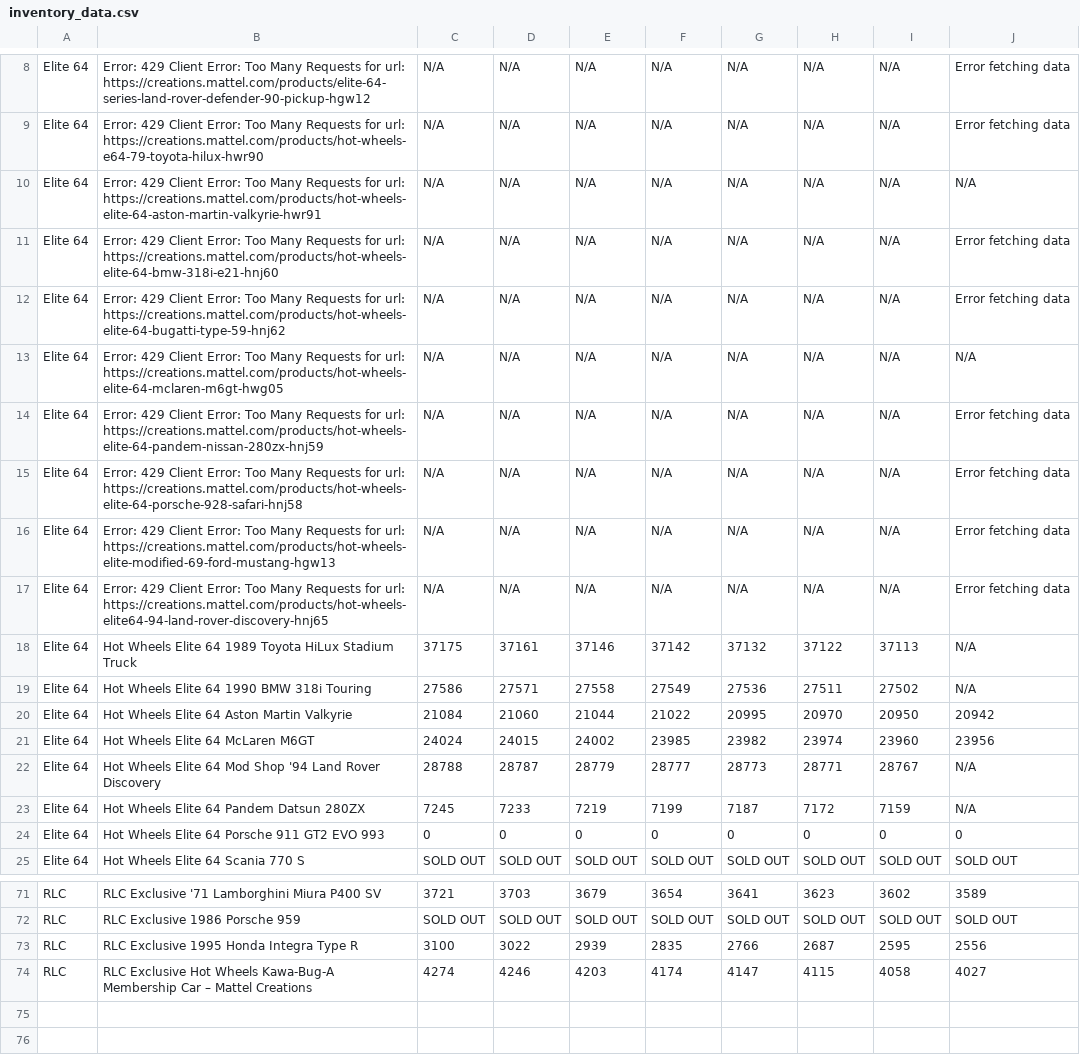
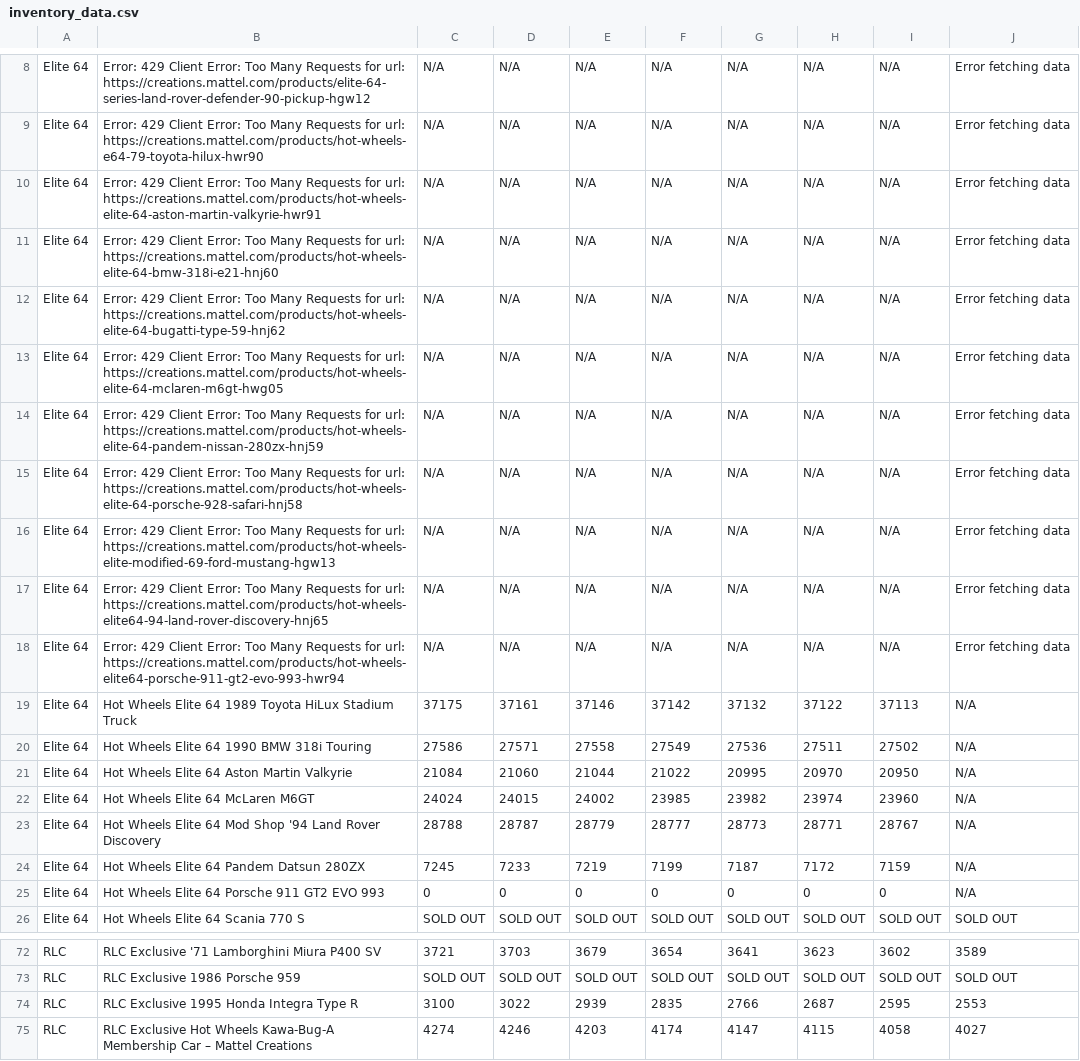
Before and after one commit to shady333/HWinventory, a CSV file: inventory_data.csv, drawn as a sheet; only a part is shown, gaps mark what is left out.

```diff
--- a/inventory_data.csv
+++ b/inventory_data.csv
@@ -9,6 +9,6 @@ Elite 64,Error: 429 Client Error: Too Many Requests for url: https://creations.m
 Elite 64,Error: 429 Client Error: Too Many Requests for url: https://creations.mattel.com/products/hot-wheels-e64-79-toyota-hilux-hwr90,N/A,N/A,N/A,N/A,N/A,N/A,N/A,Error fetching data
-Elite 64,Error: 429 Client Error: Too Many Requests for url: https://creations.mattel.com/products/hot-wheels-elite-64-aston-martin-valkyrie-hwr91,N/A,N/A,N/A,N/A,N/A,N/A,N/A,N/A
+Elite 64,Error: 429 Client Error: Too Many Requests for url: https://creations.mattel.com/products/hot-wheels-elite-64-aston-martin-valkyrie-hwr91,N/A,N/A,N/A,N/A,N/A,N/A,N/A,Error fetching data
 Elite 64,Error: 429 Client Error: Too Many Requests for url: https://creations.mattel.com/products/hot-wheels-elite-64-bmw-318i-e21-hnj60,N/A,N/A,N/A,N/A,N/A,N/A,N/A,Error fetching data
 Elite 64,Error: 429 Client Error: Too Many Requests for url: https://creations.mattel.com/products/hot-wheels-elite-64-bugatti-type-59-hnj62,N/A,N/A,N/A,N/A,N/A,N/A,N/A,Error fetching data
-Elite 64,Error: 429 Client Error: Too Many Requests for url: https://creations.mattel.com/products/hot-wheels-elite-64-mclaren-m6gt-hwg05,N/A,N/A,N/A,N/A,N/A,N/A,N/A,N/A
+Elite 64,Error: 429 Client Error: Too Many Requests for url: https://creations.mattel.com/products/hot-wheels-elite-64-mclaren-m6gt-hwg05,N/A,N/A,N/A,N/A,N/A,N/A,N/A,Error fetching data
 Elite 64,Error: 429 Client Error: Too Many Requests for url: https://creations.mattel.com/products/hot-wheels-elite-64-pandem-nissan-280zx-hnj59,N/A,N/A,N/A,N/A,N/A,N/A,N/A,Error fetching data
@@ -17,9 +17,10 @@ Elite 64,Error: 429 Client Error: Too Many Requests for url: https://creations.m
 Elite 64,Error: 429 Client Error: Too Many Requests for url: https://creations.mattel.com/products/hot-wheels-elite64-94-land-rover-discovery-hnj65,N/A,N/A,N/A,N/A,N/A,N/A,N/A,Error fetching data
+Elite 64,Error: 429 Client Error: Too Many Requests for url: https://creations.mattel.com/products/hot-wheels-elite64-porsche-911-gt2-evo-993-hwr94,N/A,N/A,N/A,N/A,N/A,N/A,N/A,Error fetching data
 Elite 64,Hot Wheels Elite 64 1989 Toyota HiLux Stadium Truck,37175,37161,37146,37142,37132,37122,37113,N/A
 Elite 64,Hot Wheels Elite 64 1990 BMW 318i Touring,27586,27571,27558,27549,27536,27511,27502,N/A
-Elite 64,Hot Wheels Elite 64 Aston Martin Valkyrie,21084,21060,21044,21022,20995,20970,20950,20942
-Elite 64,Hot Wheels Elite 64 McLaren M6GT,24024,24015,24002,23985,23982,23974,23960,23956
+Elite 64,Hot Wheels Elite 64 Aston Martin Valkyrie,21084,21060,21044,21022,20995,20970,20950,N/A
+Elite 64,Hot Wheels Elite 64 McLaren M6GT,24024,24015,24002,23985,23982,23974,23960,N/A
 Elite 64,Hot Wheels Elite 64 Mod Shop '94 Land Rover Discovery,28788,28787,28779,28777,28773,28771,28767,N/A
 Elite 64,Hot Wheels Elite 64 Pandem Datsun 280ZX,7245,7233,7219,7199,7187,7172,7159,N/A
-Elite 64,Hot Wheels Elite 64 Porsche 911 GT2 EVO 993,0,0,0,0,0,0,0,0
+Elite 64,Hot Wheels Elite 64 Porsche 911 GT2 EVO 993,0,0,0,0,0,0,0,N/A
 Elite 64,Hot Wheels Elite 64 Scania 770 S,SOLD OUT,SOLD OUT,SOLD OUT,SOLD OUT,SOLD OUT,SOLD OUT,SOLD OUT,SOLD OUT
@@ -72,3 +73,3 @@ RLC,RLC Exclusive '71 Lamborghini Miura P400 SV,3721,3703,3679,3654,3641,3623,36
 RLC,RLC Exclusive 1986 Porsche 959,SOLD OUT,SOLD OUT,SOLD OUT,SOLD OUT,SOLD OUT,SOLD OUT,SOLD OUT,SOLD OUT
-RLC,RLC Exclusive 1995 Honda Integra Type R,3100,3022,2939,2835,2766,2687,2595,2556
+RLC,RLC Exclusive 1995 Honda Integra Type R,3100,3022,2939,2835,2766,2687,2595,2553
 RLC,RLC Exclusive Hot Wheels Kawa-Bug-A Membership Car – Mattel Creations,4274,4246,4203,4174,4147,4115,4058,4027
```
Also changed, not shown: 2 other files.
